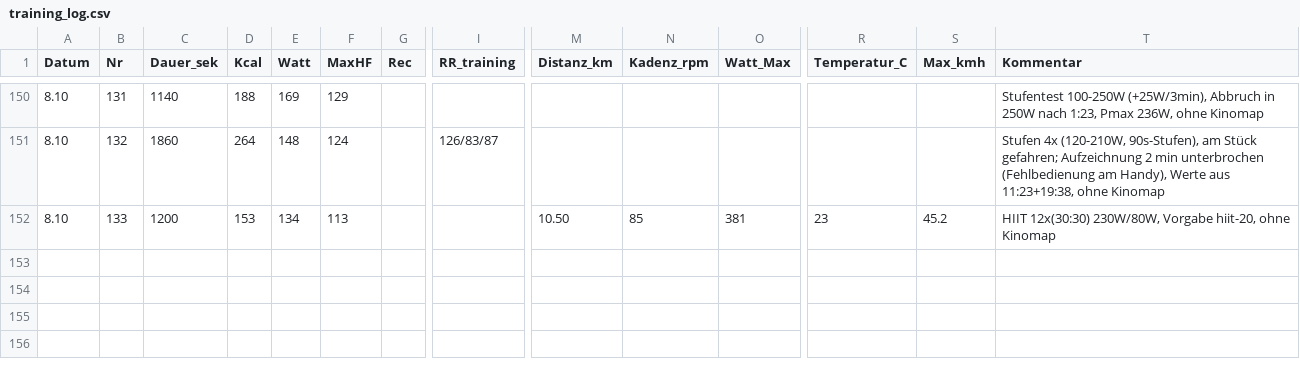
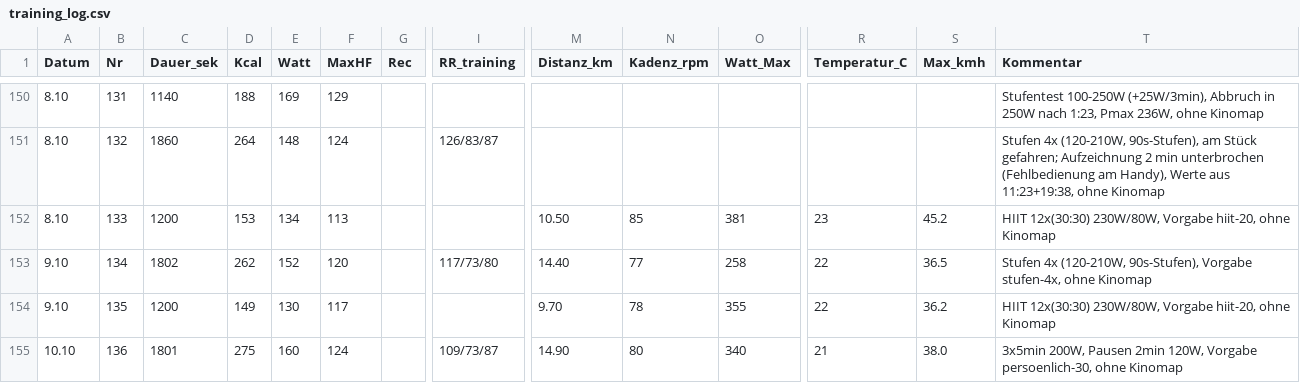
Before and after one commit to HelmutQualtinger/training, a CSV file: training_log.csv, drawn as a sheet; only a part is shown, gaps mark what is left out; rows hold the shown columns only; the diff names each change by its address in the sheet, - before the commit and + after, or states it on an @@ line.

```diff
--- a/training_log.csv
+++ b/training_log.csv
+row 153: 9.10 | 134 | 1802 | 262 | 152 | 120 |  | 117/73/80 | 14.40 | 77 | 258 | 22 | 36.5 | Stufen 4x (120-210W, 90s-Stufen), Vorgabe stufen-4x, ohne Kinomap
+row 154: 9.10 | 135 | 1200 | 149 | 130 | 117 |  |  | 9.70 | 78 | 355 | 22 | 36.2 | HIIT 12x(30:30) 230W/80W, Vorgabe hiit-20, ohne Kinomap
+row 155: 10.10 | 136 | 1801 | 275 | 160 | 124 |  | 109/73/87 | 14.90 | 80 | 340 | 21 | 38.0 | 3x5min 200W, Pausen 2min 120W, Vorgabe persoenlich-30, ohne Kinomap
```
Also changed, not shown: 1 other file.
